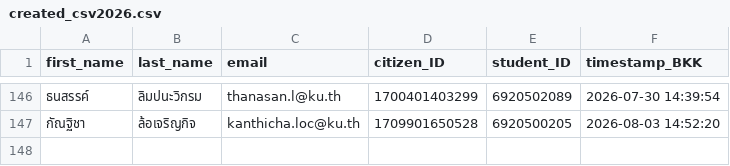
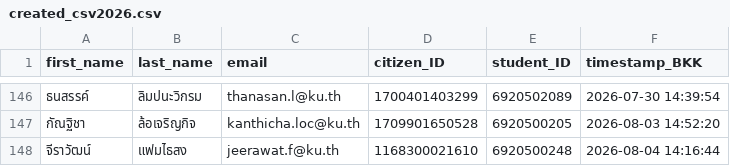
Before and after one commit to PythonianSt/Register, a CSV file: created_csv2026.csv, drawn as a sheet; only a part is shown, gaps mark what is left out.

Commit message:
Update created_csv2026.csv 2026-08-04 14:16:45 BKK

```diff
--- a/created_csv2026.csv
+++ b/created_csv2026.csv
@@ -147 +147,2 @@
 กัณฐิชา,ล้อเจริญกิจ,kanthicha.loc@ku.th,1709901650528,6920500205,2026-08-03 14:52:20
+จีราวัฒน์,แฟมไธสง,jeerawat.f@ku.th,1168300021610,6920500248,2026-08-04 14:16:44
```
